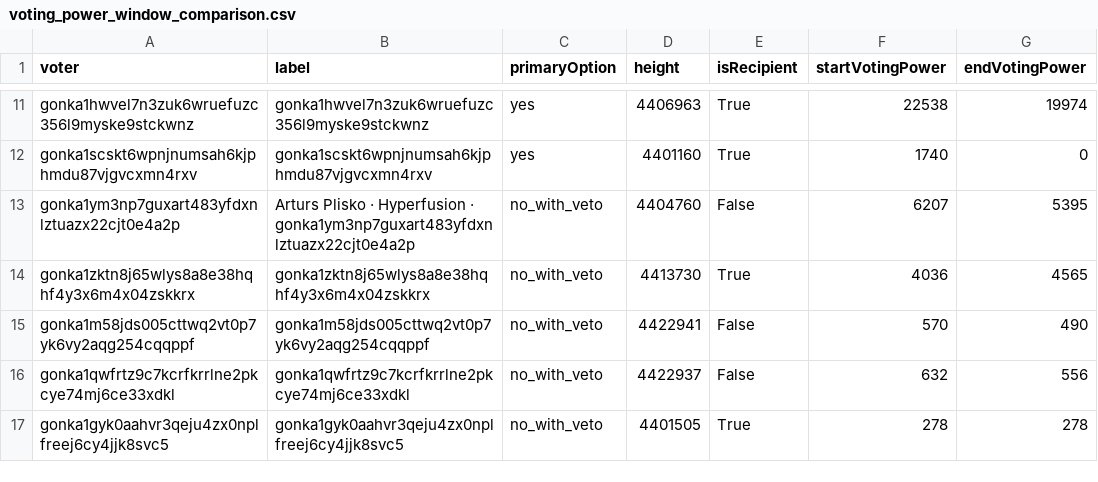
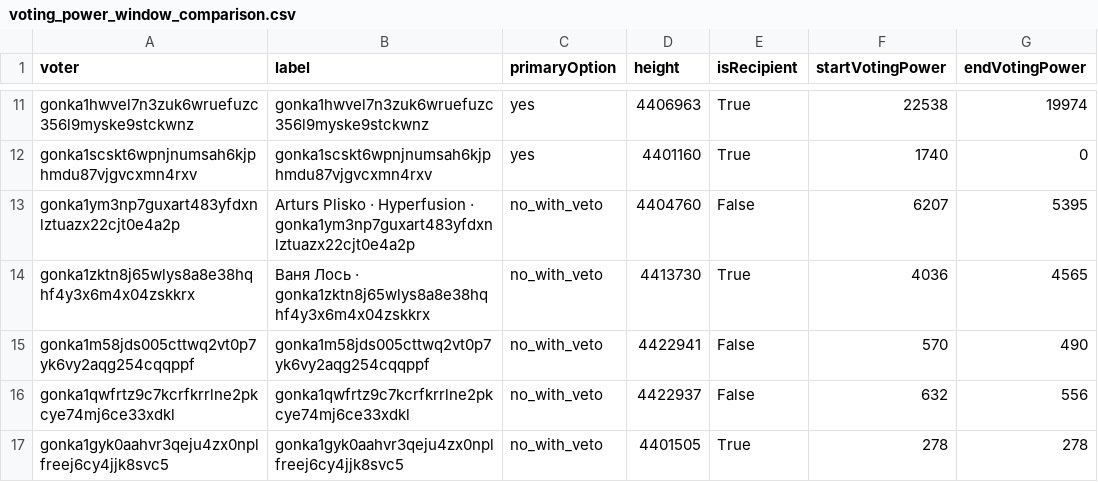
Before and after one commit to huxuxuya/67-propsal-check, a CSV file: reports/voting_power_window_comparison.csv, drawn as a sheet; only a part is shown, gaps mark what is left out; the diff covers the shown part only; the diff names each change by its address in the sheet, - before the commit and + after, or states it on an @@ line.

```diff
--- a/reports/voting_power_window_comparison.csv
+++ b/reports/voting_power_window_comparison.csv
-B14 (label): gonka1zktn8j65wlys8a8e38hqhf4y3x6m4x04zskkrx
+B14 (label): Ваня Лось · gonka1zktn8j65wlys8a8e38hqhf4y3x6m4x04zskkrx
```
Also changed, not shown: 1 added row, 1 removed row and 1 edited cell elsewhere in this file, reports/benefit_power_matrix.csv, reports/interest_clusters.csv, 26 other files.
